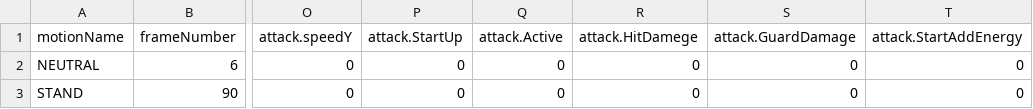
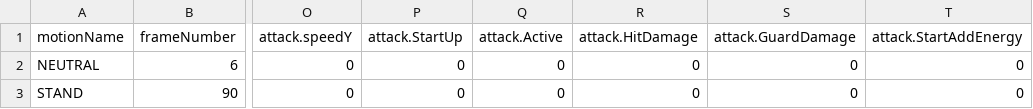
Before and after one commit to KatlegoKungoane/FightingIce, a CSV file: data/characters/GARNET/Motion.csv, drawn as a sheet; only a part is shown, gaps mark what is left out; the diff names each change by its address in the sheet, - before the commit and + after, or states it on an @@ line.

Commit message:
got an orchestrator working, and have custom motions built in

```diff
--- a/data/characters/GARNET/Motion.csv
+++ b/data/characters/GARNET/Motion.csv
-R1: attack.HitDamege
+R1: attack.HitDamage
```
Also changed, not shown: 22 other files.
